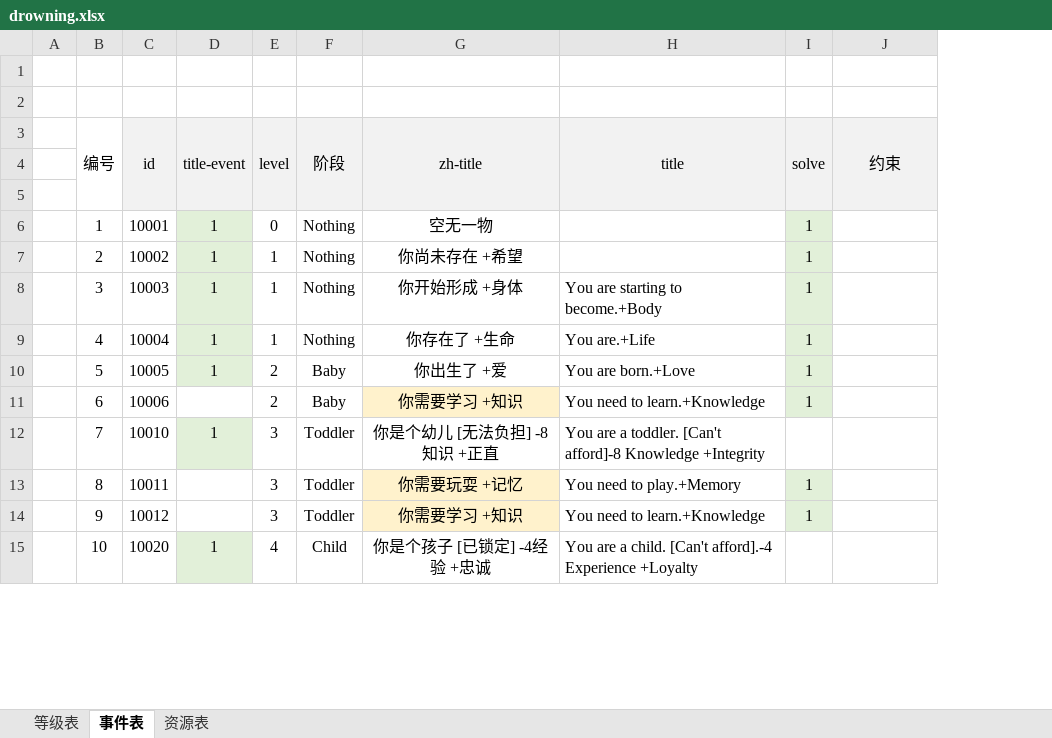
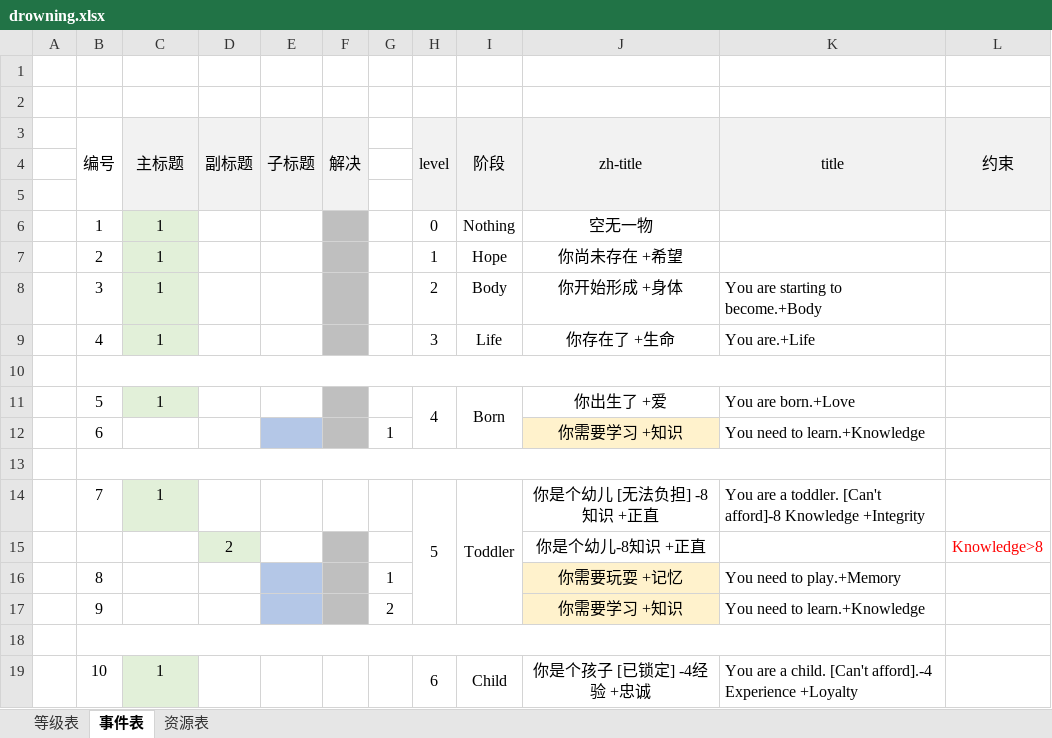
Before and after one commit to 5icoding/drowning, an Excel workbook: drowning.xlsx, sheet 事件表, drawn as a sheet; only a part is shown; values as stored, in another font and other column widths than the file's, no borders; removed rows and columns are numbered as before the commit, all else as after; rows hold the shown columns only; the diff covers the shown part only; the diff names each change by its address in the sheet, - before the commit and + after, or states it on an @@ line.

Commit message:
第4次 修改了excel数据表中的event stage。增加stage.json event.json,也是因为混乱才修改数据表。

```diff
--- a/drowning.xlsx (sheet 事件表)
+++ b/drowning.xlsx (sheet 事件表)
-column C (id), rows 6-15: 10001 | 10002 | 10003 | 10004 | 10005 | 10006 | 10010 | 10011 | 10012 | 10020
+column D (副标题), empty
+column E (子标题), empty
+column F (解决), empty
+column G, row 12: 1; rows 16-17: 1 | 2
-column I (solve), rows 6-14: 1 | 1 | 1 | 1 | 1 | 1 |  | 1 | 1
-C3: title-event
+C3: 主标题
-I7 (阶段): Nothing
+I7 (阶段): Hope
-H8 (level): 1
+H8 (level): 2
-I8 (阶段): Nothing
+I8 (阶段): Body
-H9 (level): 1
+H9 (level): 3
-I9 (阶段): Nothing
+I9 (阶段): Life
+row 10: (empty)
-H11 (level): 2
+H11 (level): 4
+H11:H12 merged
-I11 (阶段): Baby
+I11 (阶段): Born
+I11:I12 merged
-H12 (level): 2
+H12 (level): (empty)
-I12 (阶段): Baby
+I12 (阶段): (empty)
+row 13: (empty)
-H14 (level): 3
+H14 (level): 5
+H14:H17 merged
+I14:I17 merged
+row 15:  |  |  | 2 |  |  |  |  |  | 你是个幼儿-8知识 +正直 |  | Knowledge>8
-H16:H17 (level): 3
+H16:H17 (level): (empty)
-I16:I17 (阶段): Toddler
+I16:I17 (阶段): (empty)
+row 18: (empty)
-H19 (level): 4
+H19 (level): 6
+H19:H25 merged
+I19:I25 merged
```
Also changed, not shown: 20 added rows, 125 edited cells, cell formats and merged cells elsewhere in this sheet, sheet 等级表, 5 other files.
